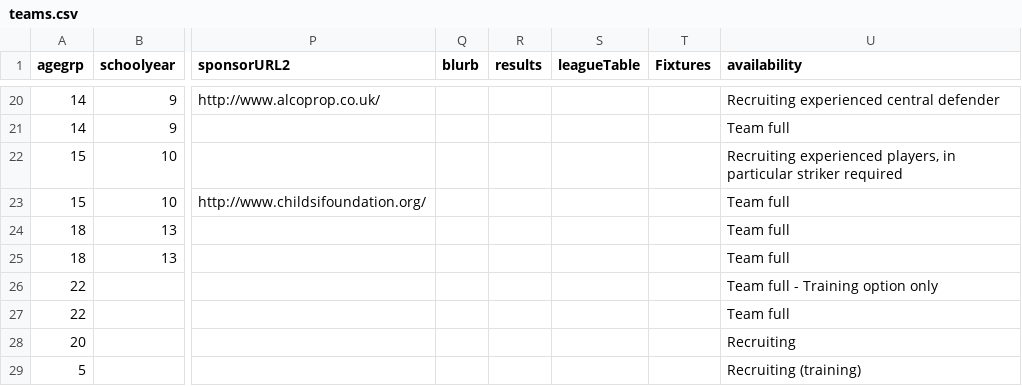
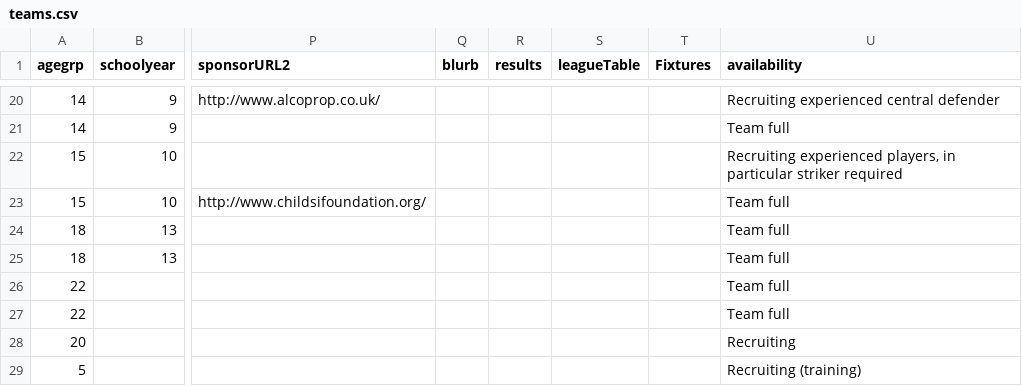
Before and after one commit to BYFC/BYFC.github.io, a CSV file: _data/teams.csv, drawn as a sheet; only a part is shown, gaps mark what is left out; the diff names each change by its address in the sheet, - before the commit and + after, or states it on an @@ line.

Commit message:
Men's Youth full

```diff
--- a/_data/teams.csv
+++ b/_data/teams.csv
-U26 (availability): Team full - Training option only
+U26 (availability): Team full
```
